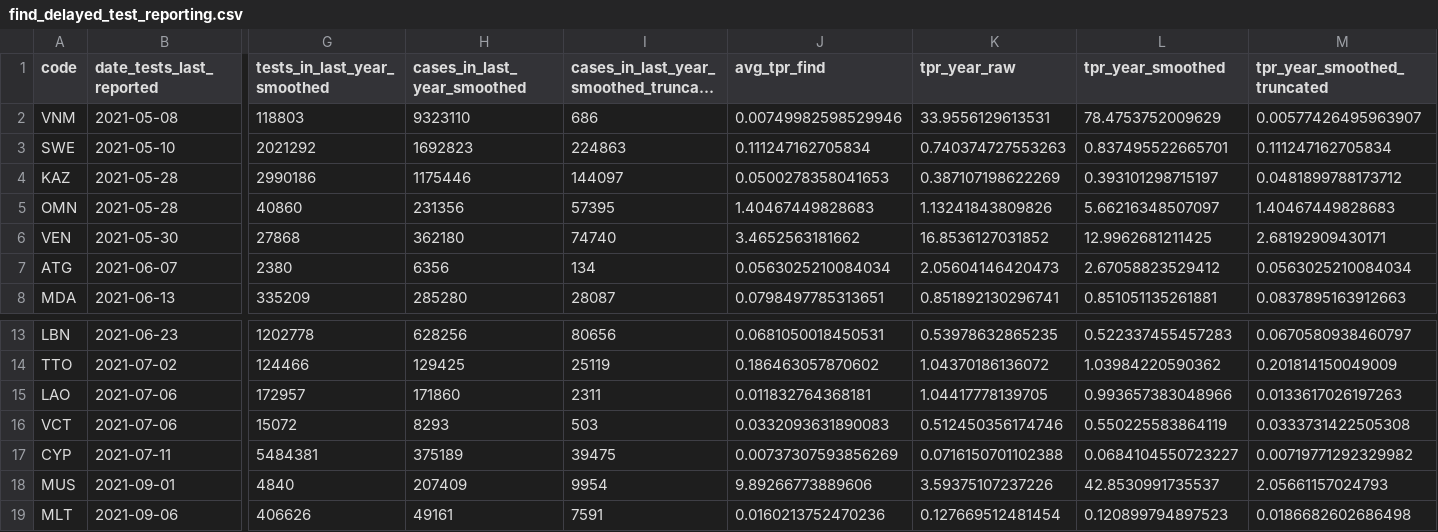
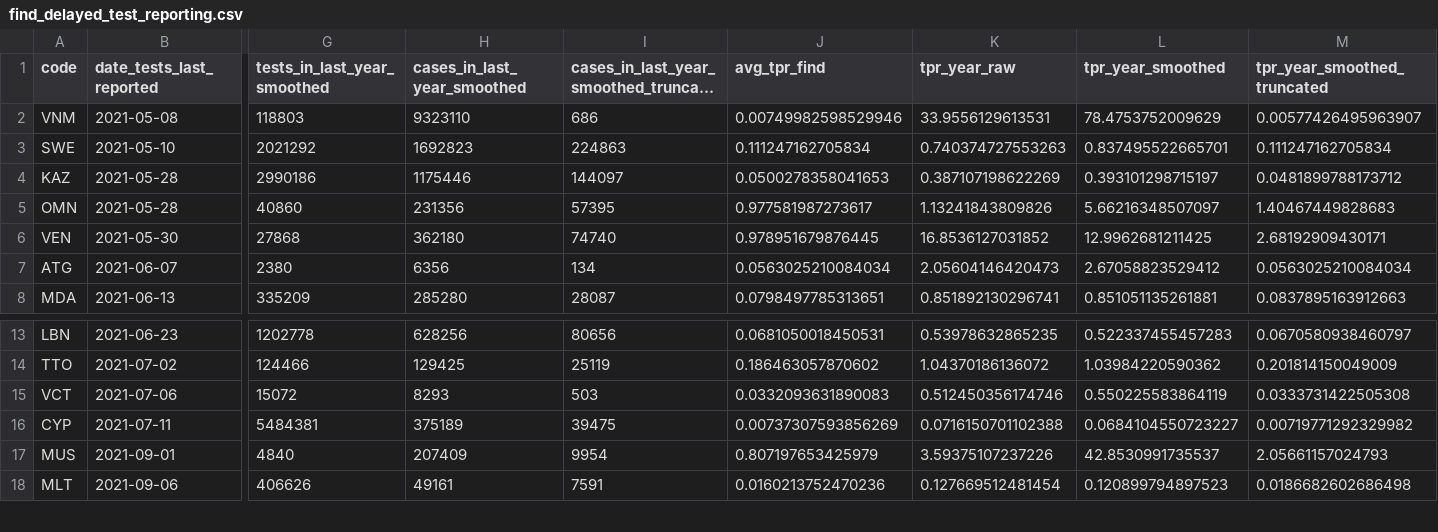
Before and after one commit to PandemicPreventionInstitute/NGS-Capacity-map, a CSV file: data/NGS_Data_Tables/April_2022/PPI/find_delayed_test_reporting.csv, drawn as a sheet; only a part is shown, gaps mark what is left out; long unchanged cells end in …; removed rows and columns are numbered as before the commit, all else as after; rows hold the shown columns only; the diff names each change by its address in the sheet, - before the commit and + after, or states it on an @@ line.

```diff
--- a/data/NGS_Data_Tables/April_2022/PPI/find_delayed_test_reporting.csv
+++ b/data/NGS_Data_Tables/April_2022/PPI/find_delayed_test_reporting.csv
-J5 (avg_tpr_find): 1.40467449828683
+J5 (avg_tpr_find): 0.977581987273617
-J6 (avg_tpr_find): 3.4652563181662
+J6 (avg_tpr_find): 0.978951679876445
-row 15: LAO | 2021-07-06 | 172957 | 171860 | 2311 | 0.011832764368181 | 1.04417778139705 | 0.993657383048966 | 0.0133617026197263
-J17 (avg_tpr_find): 9.89266773889606
+J17 (avg_tpr_find): 0.807197653425979
```
Also changed, not shown: data/NGS_Data_Tables/April_2022/PPI/find_changed_archetypes.csv, data/NGS_Data_Tables/April_2022/public/full_dataset.csv, 18 other files.
